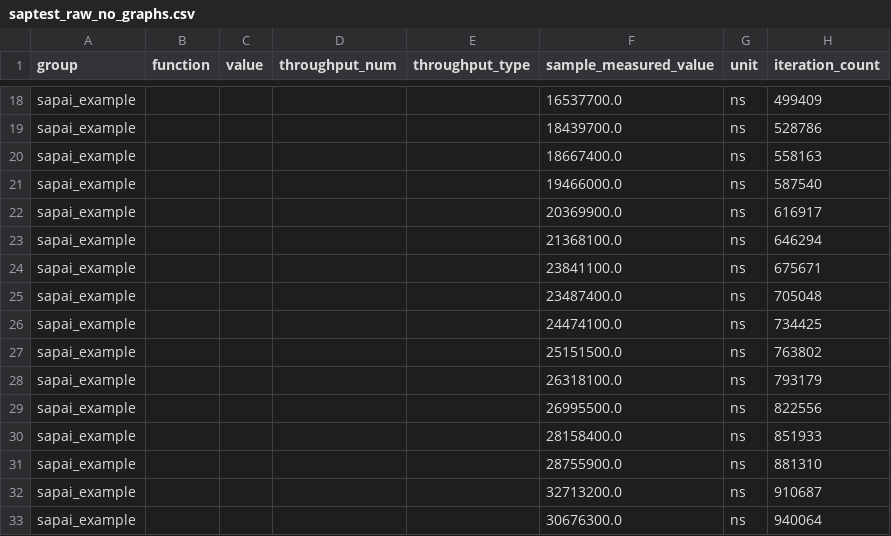
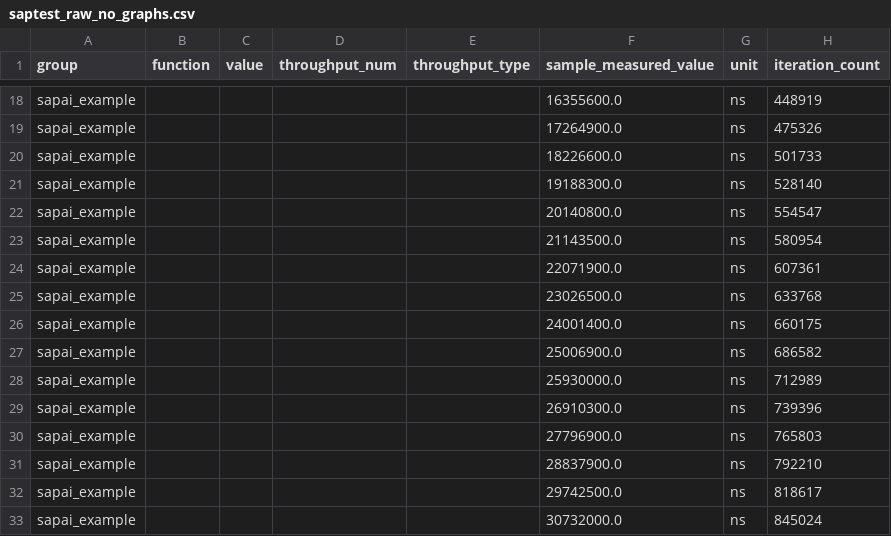
Before and after one commit to koisland/SuperAutoTest, a CSV file: benches/saptest_raw_no_graphs.csv, drawn as a sheet; only a part is shown, gaps mark what is left out; the diff covers the shown part only; the diff names each change by its address in the sheet, - before the commit and + after, or states it on an @@ line.

```diff
--- a/benches/saptest_raw_no_graphs.csv
+++ b/benches/saptest_raw_no_graphs.csv
-F18 (sample_measured_value): 16537700.0
+F18 (sample_measured_value): 16355600.0
-H18 (iteration_count): 499409
+H18 (iteration_count): 448919
-F19 (sample_measured_value): 18439700.0
+F19 (sample_measured_value): 17264900.0
-H19 (iteration_count): 528786
+H19 (iteration_count): 475326
-F20 (sample_measured_value): 18667400.0
+F20 (sample_measured_value): 18226600.0
-H20 (iteration_count): 558163
+H20 (iteration_count): 501733
-F21 (sample_measured_value): 19466000.0
+F21 (sample_measured_value): 19188300.0
-H21 (iteration_count): 587540
+H21 (iteration_count): 528140
-F22 (sample_measured_value): 20369900.0
+F22 (sample_measured_value): 20140800.0
-H22 (iteration_count): 616917
+H22 (iteration_count): 554547
-F23 (sample_measured_value): 21368100.0
+F23 (sample_measured_value): 21143500.0
-H23 (iteration_count): 646294
+H23 (iteration_count): 580954
-F24 (sample_measured_value): 23841100.0
+F24 (sample_measured_value): 22071900.0
-H24 (iteration_count): 675671
+H24 (iteration_count): 607361
-F25 (sample_measured_value): 23487400.0
+F25 (sample_measured_value): 23026500.0
-H25 (iteration_count): 705048
+H25 (iteration_count): 633768
-F26 (sample_measured_value): 24474100.0
+F26 (sample_measured_value): 24001400.0
-H26 (iteration_count): 734425
+H26 (iteration_count): 660175
-F27 (sample_measured_value): 25151500.0
+F27 (sample_measured_value): 25006900.0
-H27 (iteration_count): 763802
+H27 (iteration_count): 686582
-F28 (sample_measured_value): 26318100.0
+F28 (sample_measured_value): 25930000.0
-H28 (iteration_count): 793179
+H28 (iteration_count): 712989
-F29 (sample_measured_value): 26995500.0
+F29 (sample_measured_value): 26910300.0
-H29 (iteration_count): 822556
+H29 (iteration_count): 739396
-F30 (sample_measured_value): 28158400.0
+F30 (sample_measured_value): 27796900.0
-H30 (iteration_count): 851933
+H30 (iteration_count): 765803
-F31 (sample_measured_value): 28755900.0
+F31 (sample_measured_value): 28837900.0
-H31 (iteration_count): 881310
+H31 (iteration_count): 792210
-F32 (sample_measured_value): 32713200.0
+F32 (sample_measured_value): 29742500.0
-H32 (iteration_count): 910687
+H32 (iteration_count): 818617
-F33 (sample_measured_value): 30676300.0
+F33 (sample_measured_value): 30732000.0
-H33 (iteration_count): 940064
+H33 (iteration_count): 845024
```
Also changed, not shown: 168 edited cells elsewhere in this file, benches/saptest_raw_graphs.csv, 4 other files.
